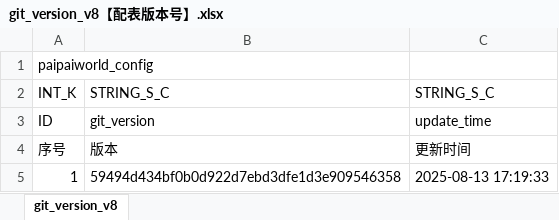
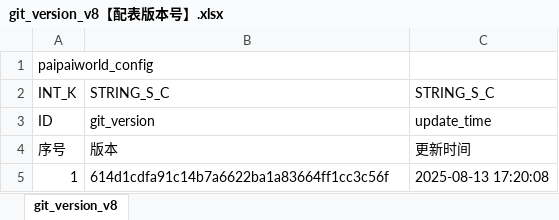
Before and after one commit to chensusu123/myfirsthub, an Excel workbook: servers/maze_main_server/conf.d/data/git_version_v8【配表版本号】.xlsx, sheet git_version_v8, drawn as a sheet; values as stored, in another font and other column widths than the file's, no borders; the diff names each change by its address in the sheet, - before the commit and + after, or states it on an @@ line.

```diff
--- a/servers/maze_main_server/conf.d/data/git_version_v8【配表版本号】.xlsx (sheet git_version_v8)
+++ b/servers/maze_main_server/conf.d/data/git_version_v8【配表版本号】.xlsx (sheet git_version_v8)
-B5: 59494d434bf0b0d922d7ebd3dfe1d3e909546358
+B5: 614d1cdfa91c14b7a6622ba1a83664ff1cc3c56f
-C5: 2025-08-13 17:19:33
+C5: 2025-08-13 17:20:08
```
Also changed, not shown: 7 other files.
